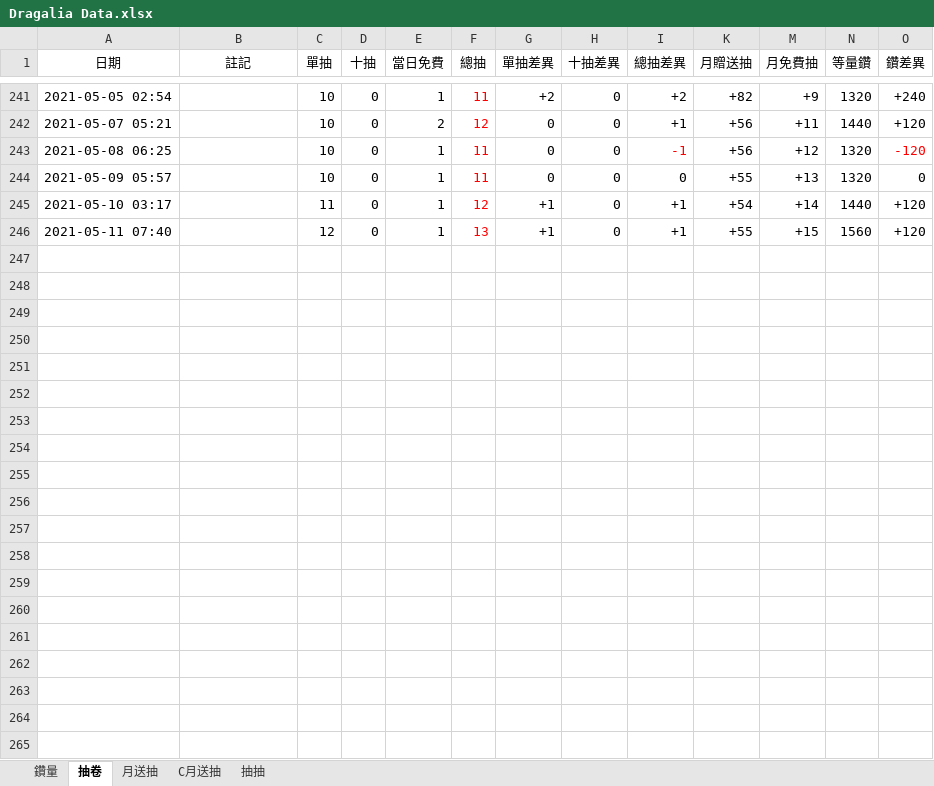
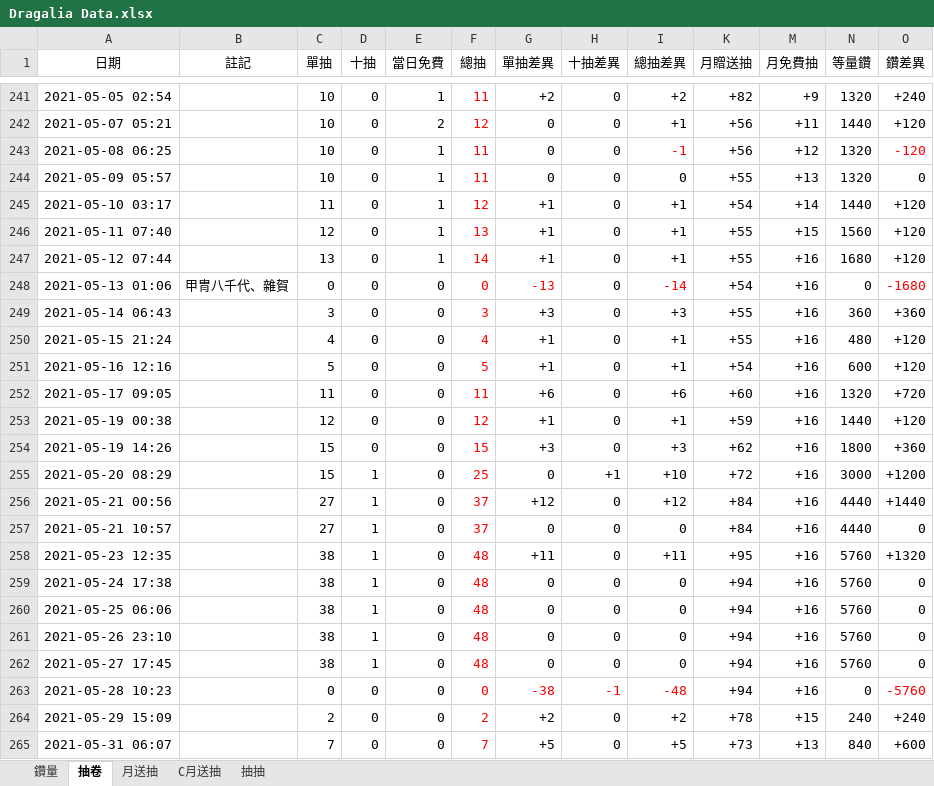
Before and after one commit to RaenonX-DL/dragalia-data-track, an Excel workbook: Dragalia Data.xlsx, sheet 抽卷, drawn as a sheet; only a part is shown, gaps mark what is left out; values as stored, in another font and other column widths than the file's, no borders; the diff names each change by its address in the sheet, - before the commit and + after, or states it on an @@ line.

```diff
--- a/Dragalia Data.xlsx (sheet 抽卷)
+++ b/Dragalia Data.xlsx (sheet 抽卷)
+row 247: 2021-05-12 07:44 |  | 13 | 0 | 1 | 14 | +1 | 0 | +1 | +55 | +16 | 1680 | +120
+row 248: 2021-05-13 01:06 | 甲冑八千代、雜賀 | 0 | 0 | 0 | 0 | -13 | 0 | -14 | +54 | +16 | 0 | -1680
+row 249: 2021-05-14 06:43 |  | 3 | 0 | 0 | 3 | +3 | 0 | +3 | +55 | +16 | 360 | +360
+row 250: 2021-05-15 21:24 |  | 4 | 0 | 0 | 4 | +1 | 0 | +1 | +55 | +16 | 480 | +120
+row 251: 2021-05-16 12:16 |  | 5 | 0 | 0 | 5 | +1 | 0 | +1 | +54 | +16 | 600 | +120
+row 252: 2021-05-17 09:05 |  | 11 | 0 | 0 | 11 | +6 | 0 | +6 | +60 | +16 | 1320 | +720
+row 253: 2021-05-19 00:38 |  | 12 | 0 | 0 | 12 | +1 | 0 | +1 | +59 | +16 | 1440 | +120
+row 254: 2021-05-19 14:26 |  | 15 | 0 | 0 | 15 | +3 | 0 | +3 | +62 | +16 | 1800 | +360
+row 255: 2021-05-20 08:29 |  | 15 | 1 | 0 | 25 | 0 | +1 | +10 | +72 | +16 | 3000 | +1200
+row 256: 2021-05-21 00:56 |  | 27 | 1 | 0 | 37 | +12 | 0 | +12 | +84 | +16 | 4440 | +1440
+row 257: 2021-05-21 10:57 |  | 27 | 1 | 0 | 37 | 0 | 0 | 0 | +84 | +16 | 4440 | 0
+row 258: 2021-05-23 12:35 |  | 38 | 1 | 0 | 48 | +11 | 0 | +11 | +95 | +16 | 5760 | +1320
+row 259: 2021-05-24 17:38 |  | 38 | 1 | 0 | 48 | 0 | 0 | 0 | +94 | +16 | 5760 | 0
+row 260: 2021-05-25 06:06 |  | 38 | 1 | 0 | 48 | 0 | 0 | 0 | +94 | +16 | 5760 | 0
+row 261: 2021-05-26 23:10 |  | 38 | 1 | 0 | 48 | 0 | 0 | 0 | +94 | +16 | 5760 | 0
+row 262: 2021-05-27 17:45 |  | 38 | 1 | 0 | 48 | 0 | 0 | 0 | +94 | +16 | 5760 | 0
+row 263: 2021-05-28 10:23 |  | 0 | 0 | 0 | 0 | -38 | -1 | -48 | +94 | +16 | 0 | -5760
+row 264: 2021-05-29 15:09 |  | 2 | 0 | 0 | 2 | +2 | 0 | +2 | +78 | +15 | 240 | +240
+row 265: 2021-05-31 06:07 |  | 7 | 0 | 0 | 7 | +5 | 0 | +5 | +73 | +13 | 840 | +600
```
Also changed, not shown: sheet 鑽量, sheet 月送抽, sheet 抽抽, hidden cells, charts or pictures, Brainstorm.xlsx.
